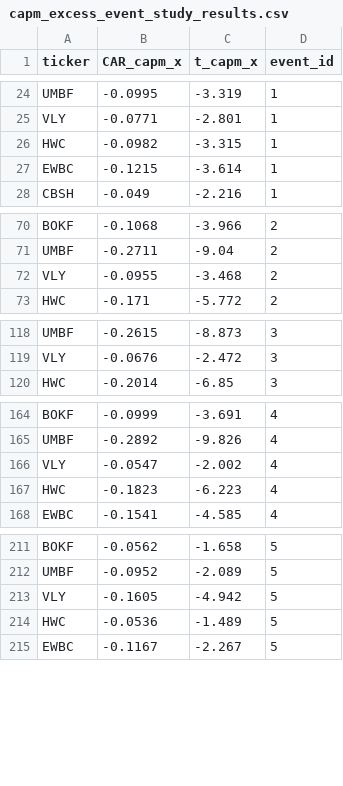
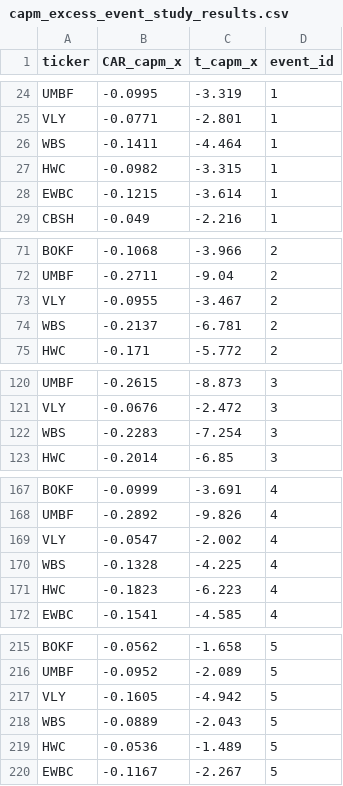
Before and after one commit to diyorahmad71/Information-Dynamics-and-Banking-Run, a CSV file: output/capm_excess_event_study_results.csv, drawn as a sheet; only a part is shown, gaps mark what is left out; the diff covers the shown part only.

```diff
--- a/output/capm_excess_event_study_results.csv
+++ b/output/capm_excess_event_study_results.csv
@@ -25,2 +25,3 @@ UMBF,-0.0995,-3.319,1
 VLY,-0.0771,-2.801,1
+WBS,-0.1411,-4.464,1
 HWC,-0.0982,-3.315,1
@@ -71,3 +72,4 @@ BOKF,-0.1068,-3.966,2
 UMBF,-0.2711,-9.04,2
-VLY,-0.0955,-3.468,2
+VLY,-0.0955,-3.467,2
+WBS,-0.2137,-6.781,2
 HWC,-0.171,-5.772,2
@@ -119,2 +121,3 @@ UMBF,-0.2615,-8.873,3
 VLY,-0.0676,-2.472,3
+WBS,-0.2283,-7.254,3
 HWC,-0.2014,-6.85,3
@@ -166,2 +169,3 @@ UMBF,-0.2892,-9.826,4
 VLY,-0.0547,-2.002,4
+WBS,-0.1328,-4.225,4
 HWC,-0.1823,-6.223,4
@@ -213,2 +217,3 @@ UMBF,-0.0952,-2.089,5
 VLY,-0.1605,-4.942,5
+WBS,-0.0889,-2.043,5
 HWC,-0.0536,-1.489,5
```
Also changed, not shown: 1 edited cell elsewhere in this file, output/capm_vs_ff3_comparison.csv, output/event2_CARs_N48.csv, 15 other files.
